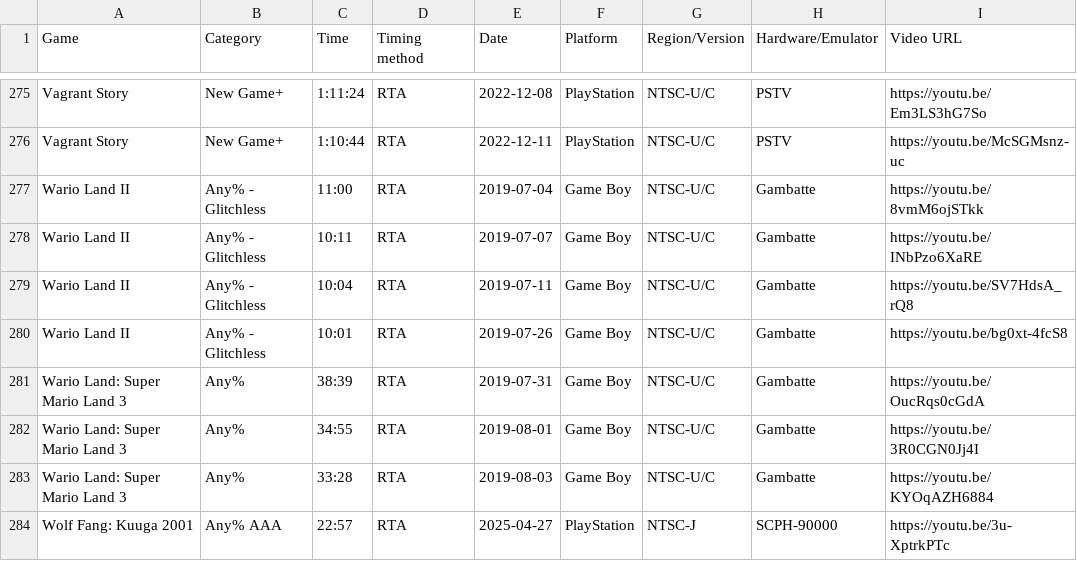
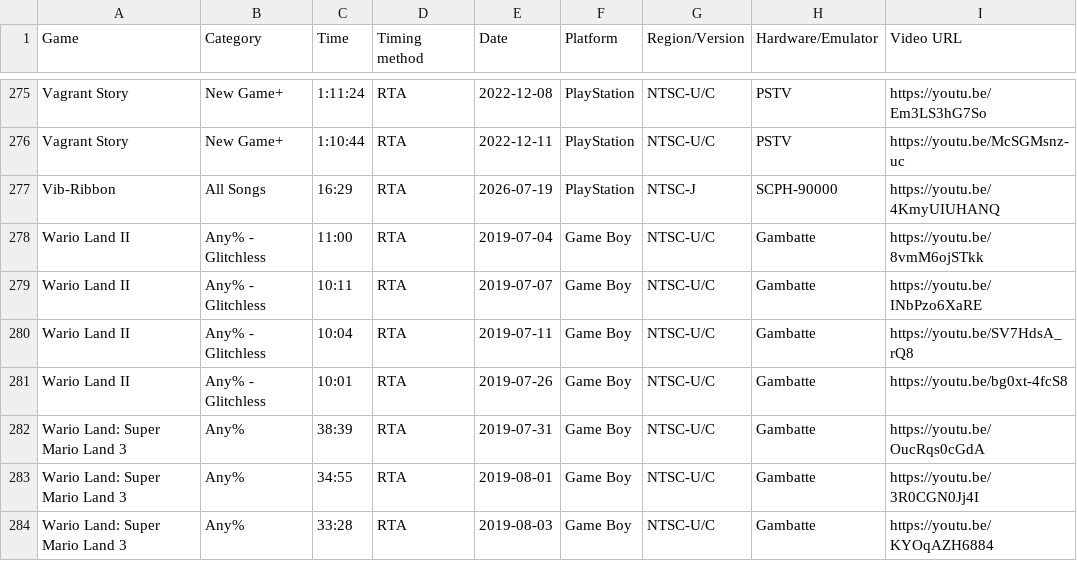
Before and after one commit to AmenAnthem/speedrun-pbs, a CSV file: pbs.csv, drawn as a sheet; only a part is shown, gaps mark what is left out; the shorter side is filled out with more unchanged rows; the diff names each change by its address in the sheet, - before the commit and + after, or states it on an @@ line.

Commit message:
feat: Update PBs

```diff
--- a/pbs.csv
+++ b/pbs.csv
+row 277: Vib-Ribbon | All Songs | 16:29 | RTA | 2026-07-19 | PlayStation | NTSC-J | SCPH-90000 | https://youtu.be/4KmyUIUHANQ
```
